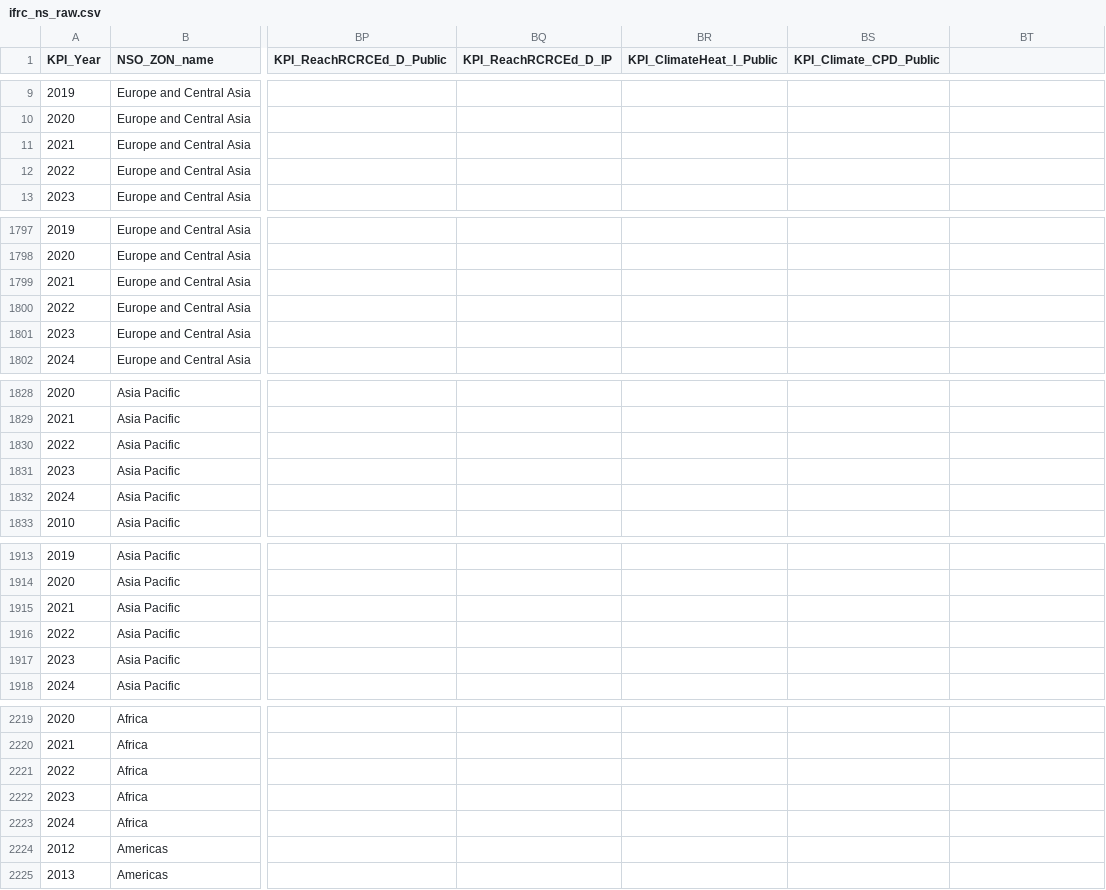
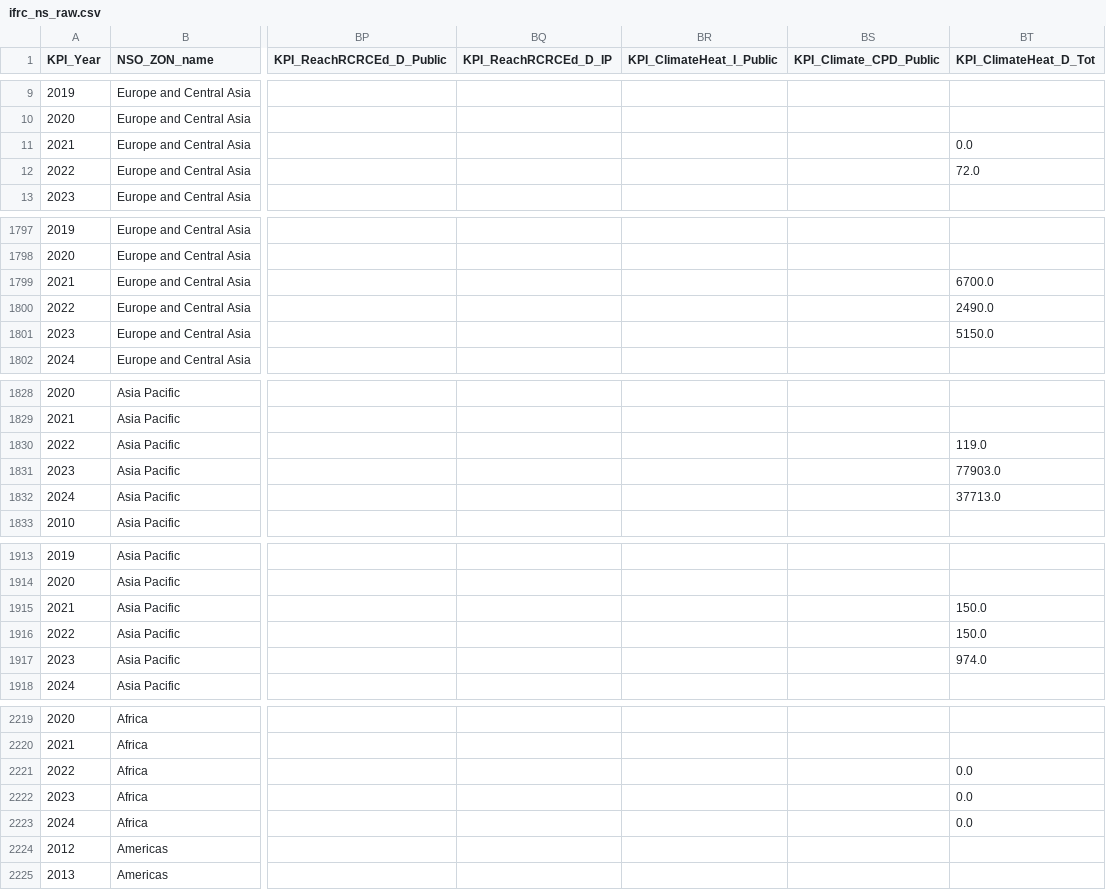
Before and after one commit to baptistelaroche-hub/piroi-disaster-observatory, a CSV file: data/raw/ifrc_ns_raw.csv, drawn as a sheet; only a part is shown, gaps mark what is left out; the diff covers the shown part only; the diff names each change by its address in the sheet, - before the commit and + after, or states it on an @@ line.

```diff
--- a/data/raw/ifrc_ns_raw.csv
+++ b/data/raw/ifrc_ns_raw.csv
-BT1: (empty)
+BT1: KPI_ClimateHeat_D_Tot
-BT11 (KPI_ClimateHeat_D_Tot): (empty)
+BT11 (KPI_ClimateHeat_D_Tot): 0.0
-BT12 (KPI_ClimateHeat_D_Tot): (empty)
+BT12 (KPI_ClimateHeat_D_Tot): 72.0
-BT1799 (KPI_ClimateHeat_D_Tot): (empty)
+BT1799 (KPI_ClimateHeat_D_Tot): 6700.0
-BT1800 (KPI_ClimateHeat_D_Tot): (empty)
+BT1800 (KPI_ClimateHeat_D_Tot): 2490.0
-BT1801 (KPI_ClimateHeat_D_Tot): (empty)
+BT1801 (KPI_ClimateHeat_D_Tot): 5150.0
-BT1830 (KPI_ClimateHeat_D_Tot): (empty)
+BT1830 (KPI_ClimateHeat_D_Tot): 119.0
-BT1831 (KPI_ClimateHeat_D_Tot): (empty)
+BT1831 (KPI_ClimateHeat_D_Tot): 77903.0
-BT1832 (KPI_ClimateHeat_D_Tot): (empty)
+BT1832 (KPI_ClimateHeat_D_Tot): 37713.0
-BT1915:BT1916 (KPI_ClimateHeat_D_Tot): (empty)
+BT1915:BT1916 (KPI_ClimateHeat_D_Tot): 150.0
-BT1917 (KPI_ClimateHeat_D_Tot): (empty)
+BT1917 (KPI_ClimateHeat_D_Tot): 974.0
-BT2221:BT2223 (KPI_ClimateHeat_D_Tot): (empty)
+BT2221:BT2223 (KPI_ClimateHeat_D_Tot): 0.0
```
Also changed, not shown: 169 edited cells elsewhere in this file, 9 other files.
